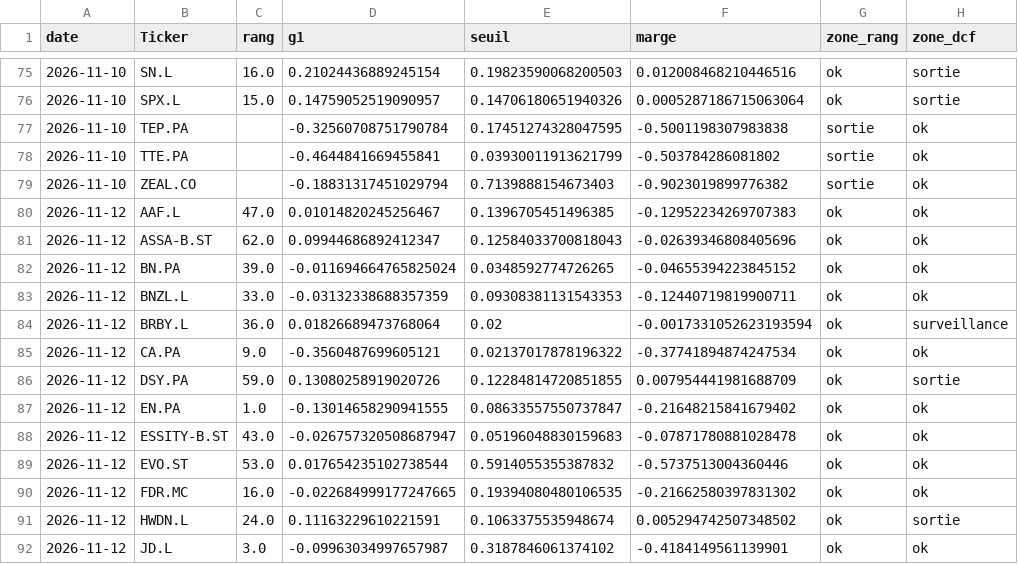
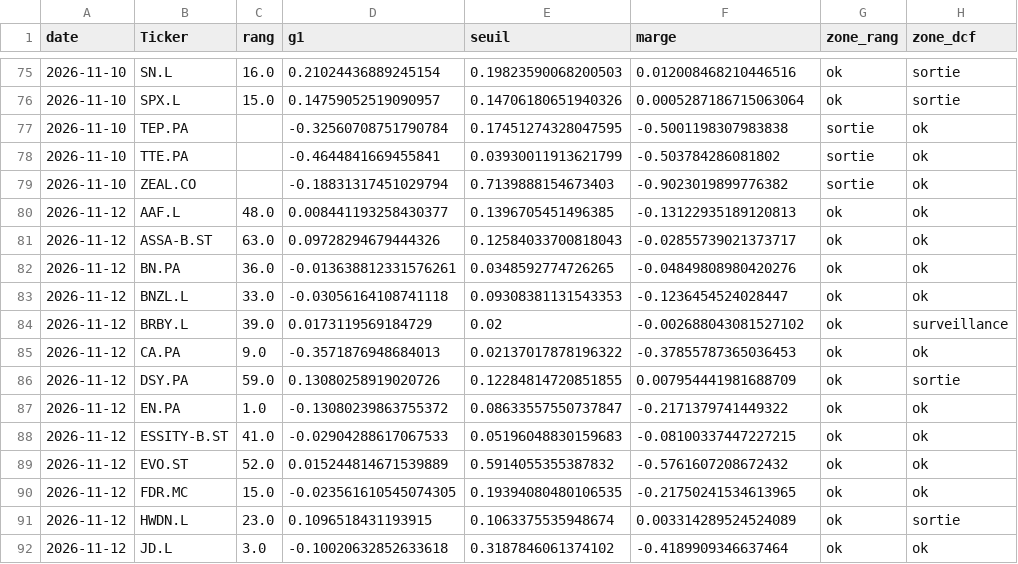
Before and after one commit to jadghannam/Polaris-Suivi, a CSV file: data/historique.csv, drawn as a sheet; only a part is shown, gaps mark what is left out; the diff covers the shown part only; the diff names each change by its address in the sheet, - before the commit and + after, or states it on an @@ line.

```diff
--- a/data/historique.csv
+++ b/data/historique.csv
-C80 (rang): 47.0
+C80 (rang): 48.0
-D80 (g1): 0.01014820245256467
+D80 (g1): 0.008441193258430377
-F80 (marge): -0.12952234269707383
+F80 (marge): -0.13122935189120813
-C81 (rang): 62.0
+C81 (rang): 63.0
-D81 (g1): 0.09944686892412347
+D81 (g1): 0.09728294679444326
-F81 (marge): -0.02639346808405696
+F81 (marge): -0.02855739021373717
-C82 (rang): 39.0
+C82 (rang): 36.0
-D82 (g1): -0.011694664765825024
+D82 (g1): -0.013638812331576261
-F82 (marge): -0.04655394223845152
+F82 (marge): -0.04849808980420276
-D83 (g1): -0.03132338688357359
+D83 (g1): -0.03056164108741118
-F83 (marge): -0.12440719819900711
+F83 (marge): -0.1236454524028447
-C84 (rang): 36.0
+C84 (rang): 39.0
-D84 (g1): 0.01826689473768064
+D84 (g1): 0.0173119569184729
-F84 (marge): -0.0017331052623193594
+F84 (marge): -0.002688043081527102
-D85 (g1): -0.3560487699605121
+D85 (g1): -0.3571876948684013
-F85 (marge): -0.37741894874247534
+F85 (marge): -0.37855787365036453
-D87 (g1): -0.13014658290941555
+D87 (g1): -0.13080239863755372
-F87 (marge): -0.21648215841679402
+F87 (marge): -0.2171379741449322
-C88 (rang): 43.0
+C88 (rang): 41.0
-D88 (g1): -0.026757320508687947
+D88 (g1): -0.02904288617067533
-F88 (marge): -0.07871780881028478
+F88 (marge): -0.08100337447227215
-C89 (rang): 53.0
+C89 (rang): 52.0
-D89 (g1): 0.017654235102738544
+D89 (g1): 0.015244814671539889
-F89 (marge): -0.5737513004360446
+F89 (marge): -0.5761607208672432
-C90 (rang): 16.0
+C90 (rang): 15.0
-D90 (g1): -0.022684999177247665
+D90 (g1): -0.023561610545074305
-F90 (marge): -0.21662580397831302
+F90 (marge): -0.21750241534613965
-C91 (rang): 24.0
+C91 (rang): 23.0
-D91 (g1): 0.11163229610221591
+D91 (g1): 0.1096518431193915
-F91 (marge): 0.005294742507348502
+F91 (marge): 0.003314289524524089
-D92 (g1): -0.09963034997657987
+D92 (g1): -0.10020632852633618
-F92 (marge): -0.4184149561139901
+F92 (marge): -0.4189909346637464
```
Also changed, not shown: 28 edited cells elsewhere in this file, data/cours.csv, 1 other file.
